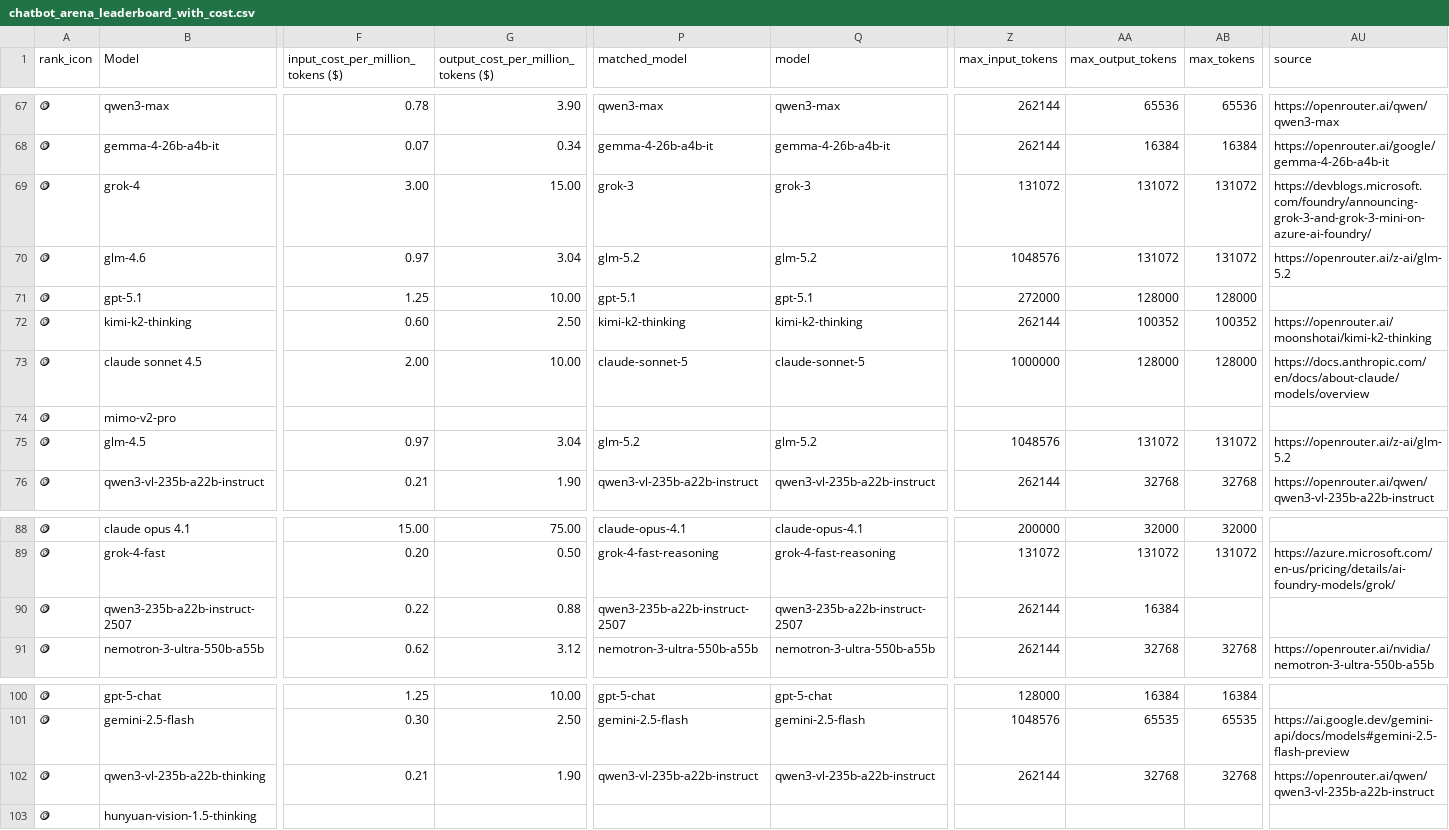
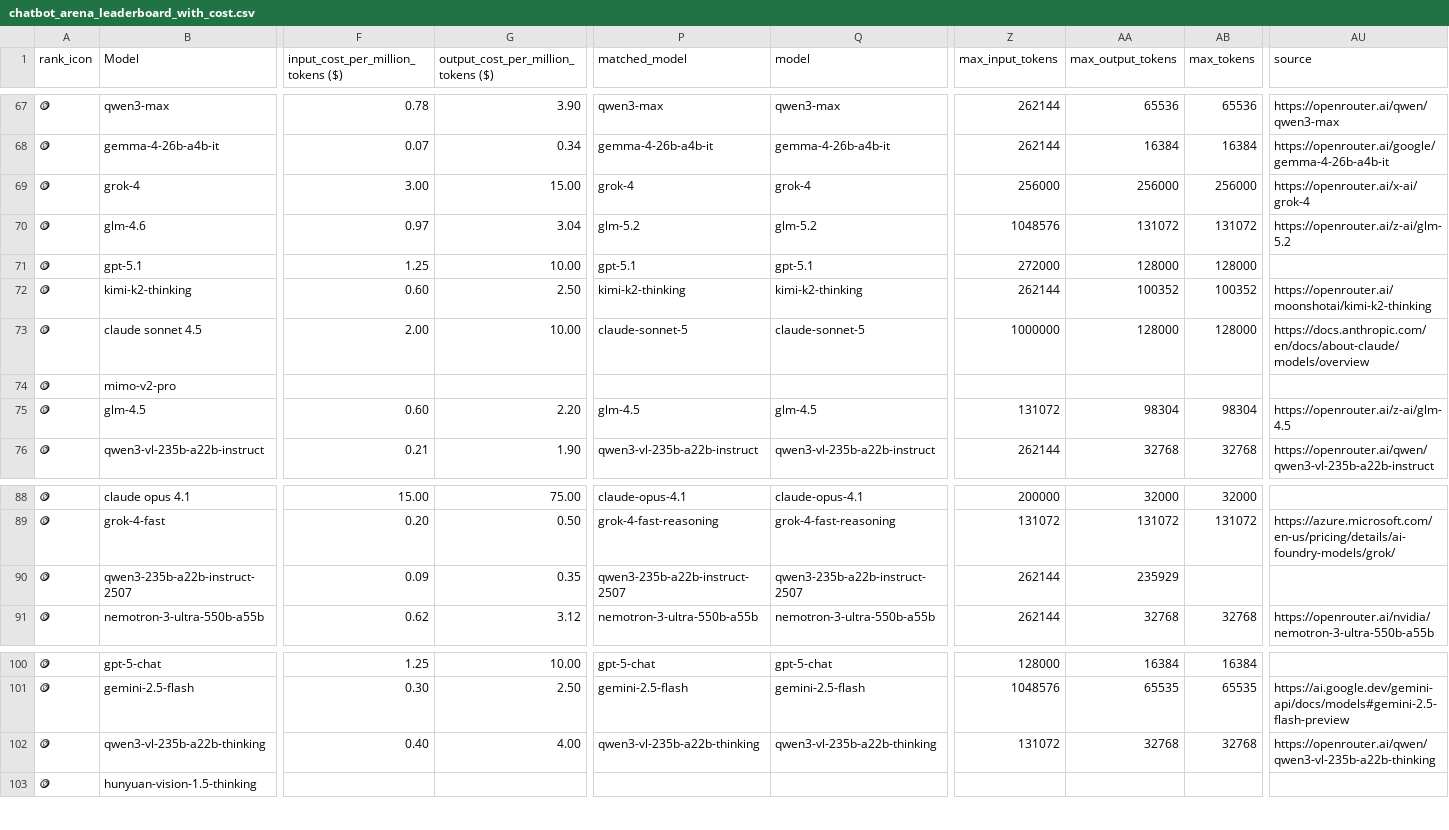
Before and after one commit to ZachLaik/compare-models, a CSV file: chatbot_arena_leaderboard_with_cost.csv, drawn as a sheet; only a part is shown, gaps mark what is left out; the diff covers the shown part only; the diff names each change by its address in the sheet, - before the commit and + after, or states it on an @@ line.

```diff
--- a/chatbot_arena_leaderboard_with_cost.csv
+++ b/chatbot_arena_leaderboard_with_cost.csv
-P69 (matched_model): grok-3
+P69 (matched_model): grok-4
-Q69 (model): grok-3
+Q69 (model): grok-4
-Z69 (max_input_tokens): 131072
+Z69 (max_input_tokens): 256000
-AA69 (max_output_tokens): 131072
+AA69 (max_output_tokens): 256000
-AB69 (max_tokens): 131072
+AB69 (max_tokens): 256000
-AU69 (source): https://devblogs.microsoft.com/foundry/announcing-grok-3-and-grok-3-mini-on-azure-ai-foundry/
+AU69 (source): https://openrouter.ai/x-ai/grok-4
-F75: 0.97
+F75: 0.60
-G75: 3.04
+G75: 2.20
-P75 (matched_model): glm-5.2
+P75 (matched_model): glm-4.5
-Q75 (model): glm-5.2
+Q75 (model): glm-4.5
-Z75 (max_input_tokens): 1048576
+Z75 (max_input_tokens): 131072
-AA75 (max_output_tokens): 131072
+AA75 (max_output_tokens): 98304
-AB75 (max_tokens): 131072
+AB75 (max_tokens): 98304
-AU75 (source): https://openrouter.ai/z-ai/glm-5.2
+AU75 (source): https://openrouter.ai/z-ai/glm-4.5
-F90: 0.22
+F90: 0.09
-G90: 0.88
+G90: 0.35
-AA90 (max_output_tokens): 16384
+AA90 (max_output_tokens): 235929
-F102: 0.21
+F102: 0.40
-G102: 1.90
+G102: 4.00
-P102 (matched_model): qwen3-vl-235b-a22b-instruct
+P102 (matched_model): qwen3-vl-235b-a22b-thinking
-Q102 (model): qwen3-vl-235b-a22b-instruct
+Q102 (model): qwen3-vl-235b-a22b-thinking
-Z102 (max_input_tokens): 262144
+Z102 (max_input_tokens): 131072
-AU102 (source): https://openrouter.ai/qwen/qwen3-vl-235b-a22b-instruct
+AU102 (source): https://openrouter.ai/qwen/qwen3-vl-235b-a22b-thinking
```
Also changed, not shown: 114 edited cells elsewhere in this file, 1 other file.
